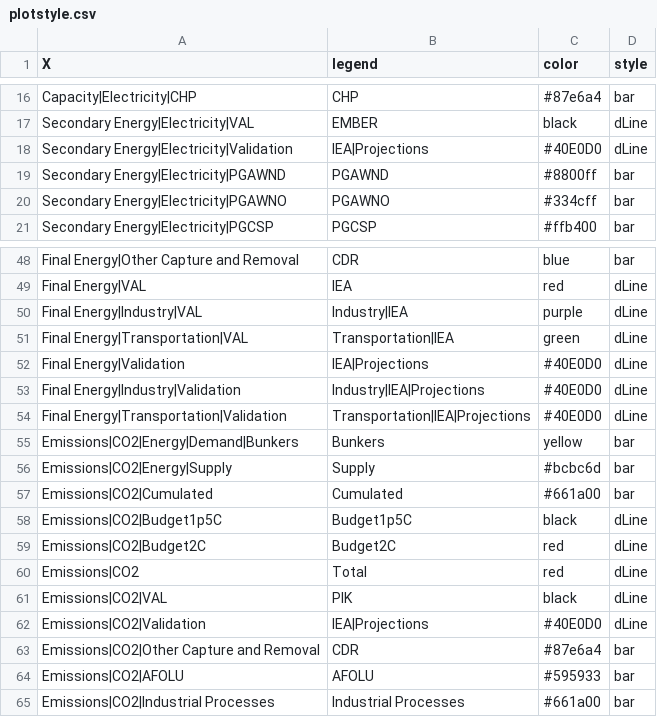
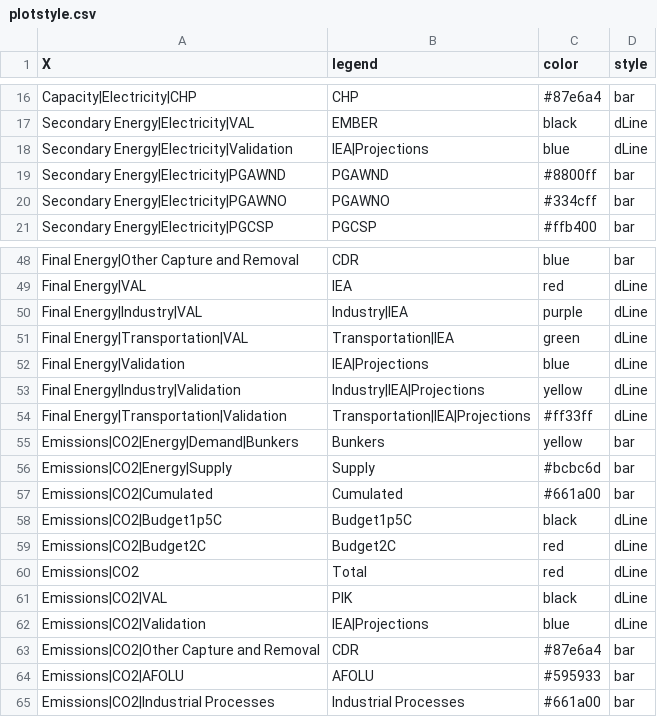
Before and after one commit to e3modelling/postprom, a CSV file: inst/extdata/plotstyle.csv, drawn as a sheet; only a part is shown, gaps mark what is left out.

```diff
--- a/inst/extdata/plotstyle.csv
+++ b/inst/extdata/plotstyle.csv
@@ -17,3 +17,3 @@ Capacity|Electricity|CHP,CHP,#87e6a4,bar
 Secondary Energy|Electricity|VAL,EMBER,black,dLine
-Secondary Energy|Electricity|Validation,IEA|Projections,#40E0D0,dLine
+Secondary Energy|Electricity|Validation,IEA|Projections,blue,dLine
 Secondary Energy|Electricity|PGAWND,PGAWND,#8800ff,bar
@@ -51,5 +51,5 @@ Final Energy|Industry|VAL,Industry|IEA,purple,dLine
 Final Energy|Transportation|VAL,Transportation|IEA,green,dLine
-Final Energy|Validation,IEA|Projections,#40E0D0,dLine
-Final Energy|Industry|Validation,Industry|IEA|Projections,#40E0D0,dLine
-Final Energy|Transportation|Validation,Transportation|IEA|Projections,#40E0D0,dLine
+Final Energy|Validation,IEA|Projections,blue,dLine
+Final Energy|Industry|Validation,Industry|IEA|Projections,yellow,dLine
+Final Energy|Transportation|Validation,Transportation|IEA|Projections,#ff33ff,dLine
 Emissions|CO2|Energy|Demand|Bunkers,Bunkers,yellow,bar
@@ -61,3 +61,3 @@ Emissions|CO2,Total,red,dLine
 Emissions|CO2|VAL,PIK,black,dLine
-Emissions|CO2|Validation,IEA|Projections,#40E0D0,dLine
+Emissions|CO2|Validation,IEA|Projections,blue,dLine
 Emissions|CO2|Other Capture and Removal,CDR,#87e6a4,bar
```
Also changed, not shown: 1 other file.
